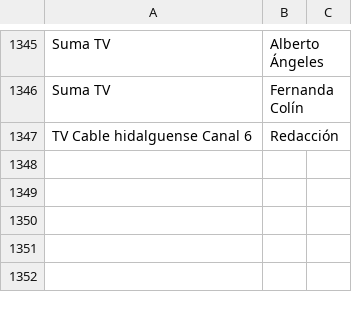
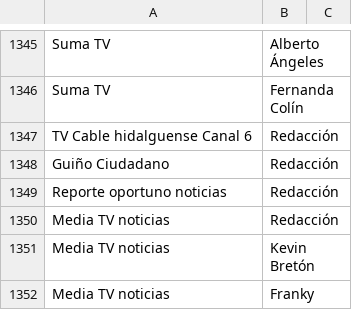
Before and after one commit to thelonious9/Enlaces, a CSV file: Firma.csv, drawn as a sheet; only a part is shown, gaps mark what is left out; the diff names each change by its address in the sheet, - before the commit and + after, or states it on an @@ line.

Commit message:
Nuevos medios y firmas

```diff
--- a/Firma.csv
+++ b/Firma.csv
+row 1348: Guiño Ciudadano | Redacción
+row 1349: Reporte oportuno noticias | Redacción
+row 1350: Media TV noticias | Redacción
+row 1351: Media TV noticias | Kevin Bretón
+row 1352: Media TV noticias | Franky
```
Also changed, not shown: Medio.csv.
